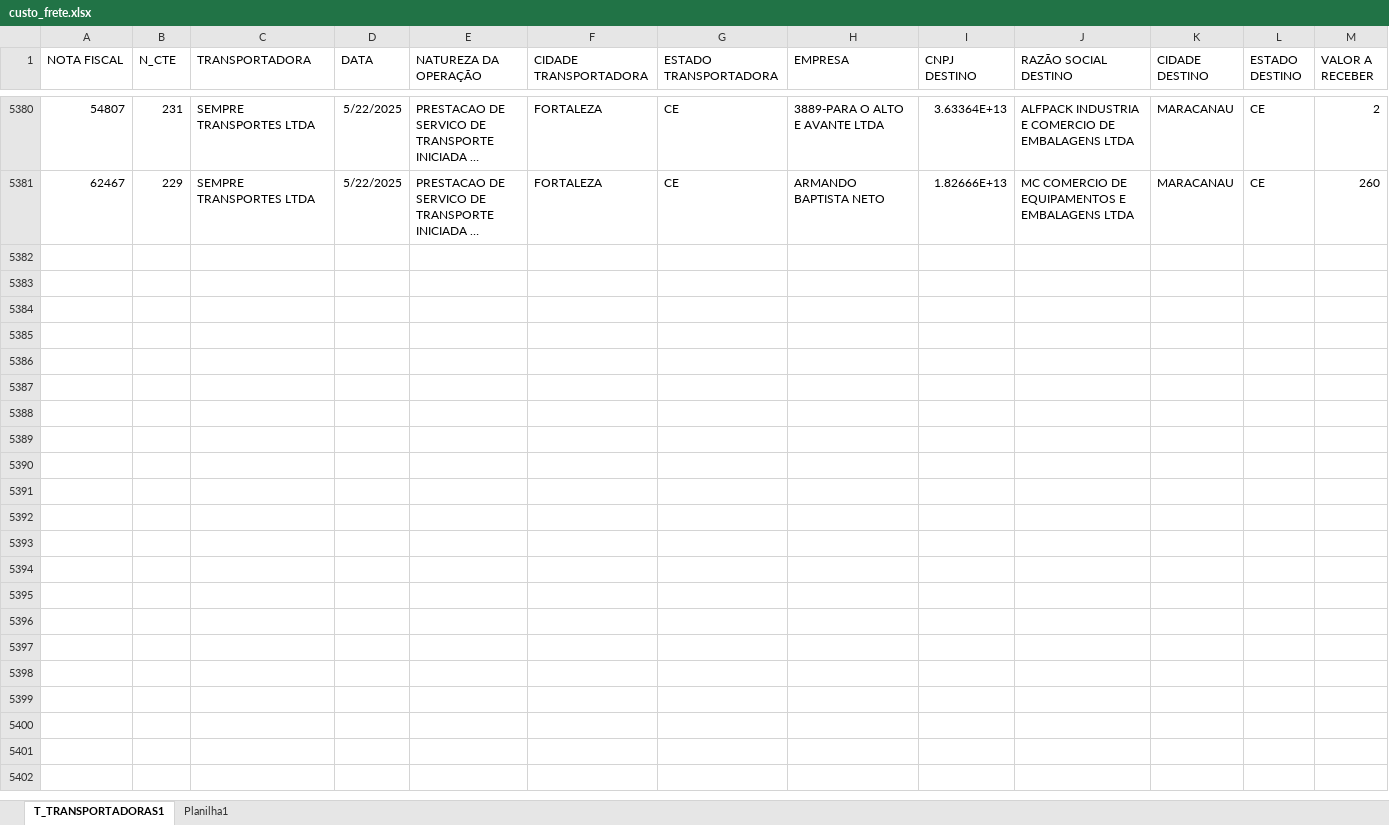
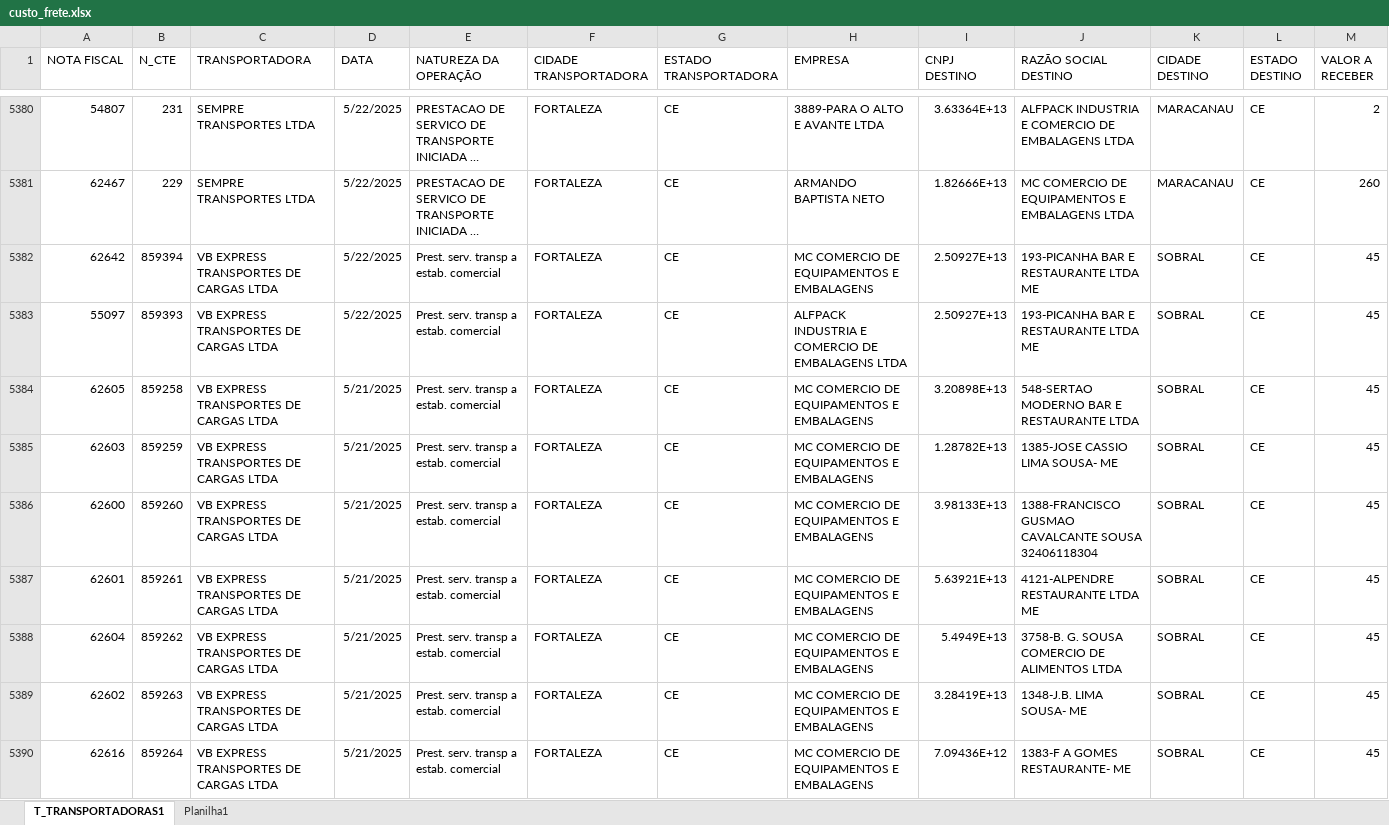
Before and after one commit to NilCordeiro/Deploy-Python, an Excel workbook: custo_frete.xlsx, sheet T_TRANSPORTADORAS1, drawn as a sheet; only a part is shown, gaps mark what is left out; long unchanged cells end in …; values as stored, in another font and other column widths than the file's, no borders; table styles not drawn; rows hold the shown columns only; the diff covers the shown part only; the diff names each change by its address in the sheet, - before the commit and + after, or states it on an @@ line.

Commit message:
Atualizando base CTE

```diff
--- a/custo_frete.xlsx (sheet T_TRANSPORTADORAS1)
+++ b/custo_frete.xlsx (sheet T_TRANSPORTADORAS1)
+row 5382: 62642 | 859394 | VB EXPRESS TRANSPORTES DE CARGAS LTDA | 5/22/2025 | Prest. serv. transp a estab. comercial | FORTALEZA | CE | MC COMERCIO DE EQUIPAMENTOS E EMBALAGENS | 2.50927E+13 | 193-PICANHA BAR E RESTAURANTE LTDA ME | SOBRAL | CE | 45
+row 5383: 55097 | 859393 | VB EXPRESS TRANSPORTES DE CARGAS LTDA | 5/22/2025 | Prest. serv. transp a estab. comercial | FORTALEZA | CE | ALFPACK INDUSTRIA E COMERCIO DE EMBALAGENS LTDA | 2.50927E+13 | 193-PICANHA BAR E RESTAURANTE LTDA ME | SOBRAL | CE | 45
+row 5384: 62605 | 859258 | VB EXPRESS TRANSPORTES DE CARGAS LTDA | 5/21/2025 | Prest. serv. transp a estab. comercial | FORTALEZA | CE | MC COMERCIO DE EQUIPAMENTOS E EMBALAGENS | 3.20898E+13 | 548-SERTAO MODERNO BAR E RESTAURANTE LTDA | SOBRAL | CE | 45
+row 5385: 62603 | 859259 | VB EXPRESS TRANSPORTES DE CARGAS LTDA | 5/21/2025 | Prest. serv. transp a estab. comercial | FORTALEZA | CE | MC COMERCIO DE EQUIPAMENTOS E EMBALAGENS | 1.28782E+13 | 1385-JOSE CASSIO LIMA SOUSA- ME | SOBRAL | CE | 45
+row 5386: 62600 | 859260 | VB EXPRESS TRANSPORTES DE CARGAS LTDA | 5/21/2025 | Prest. serv. transp a estab. comercial | FORTALEZA | CE | MC COMERCIO DE EQUIPAMENTOS E EMBALAGENS | 3.98133E+13 | 1388-FRANCISCO GUSMAO CAVALCANTE SOUSA 32406118304 | SOBRAL | CE | 45
+row 5387: 62601 | 859261 | VB EXPRESS TRANSPORTES DE CARGAS LTDA | 5/21/2025 | Prest. serv. transp a estab. comercial | FORTALEZA | CE | MC COMERCIO DE EQUIPAMENTOS E EMBALAGENS | 5.63921E+13 | 4121-ALPENDRE RESTAURANTE LTDA ME | SOBRAL | CE | 45
+row 5388: 62604 | 859262 | VB EXPRESS TRANSPORTES DE CARGAS LTDA | 5/21/2025 | Prest. serv. transp a estab. comercial | FORTALEZA | CE | MC COMERCIO DE EQUIPAMENTOS E EMBALAGENS | 5.4949E+13 | 3758-B. G. SOUSA COMERCIO DE ALIMENTOS LTDA | SOBRAL | CE | 45
+row 5389: 62602 | 859263 | VB EXPRESS TRANSPORTES DE CARGAS LTDA | 5/21/2025 | Prest. serv. transp a estab. comercial | FORTALEZA | CE | MC COMERCIO DE EQUIPAMENTOS E EMBALAGENS | 3.28419E+13 | 1348-J.B. LIMA SOUSA- ME | SOBRAL | CE | 45
+row 5390: 62616 | 859264 | VB EXPRESS TRANSPORTES DE CARGAS LTDA | 5/21/2025 | Prest. serv. transp a estab. comercial | FORTALEZA | CE | MC COMERCIO DE EQUIPAMENTOS E EMBALAGENS | 7.09436E+12 | 1383-F A GOMES RESTAURANTE- ME | SOBRAL | CE | 45
```
Also changed, not shown: 44 added rows elsewhere in this sheet.
